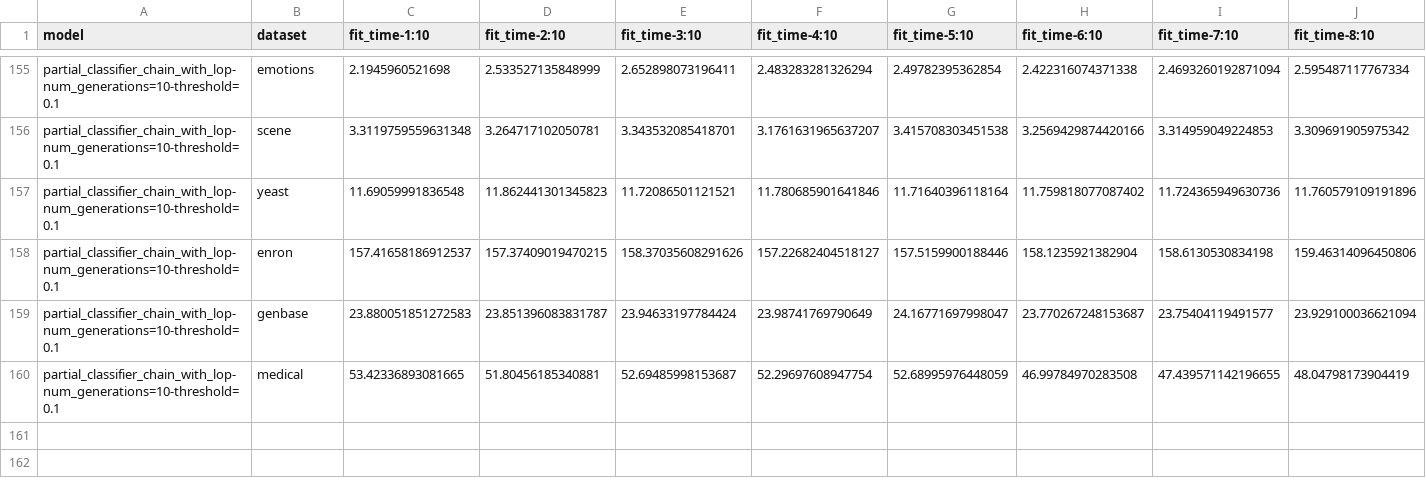
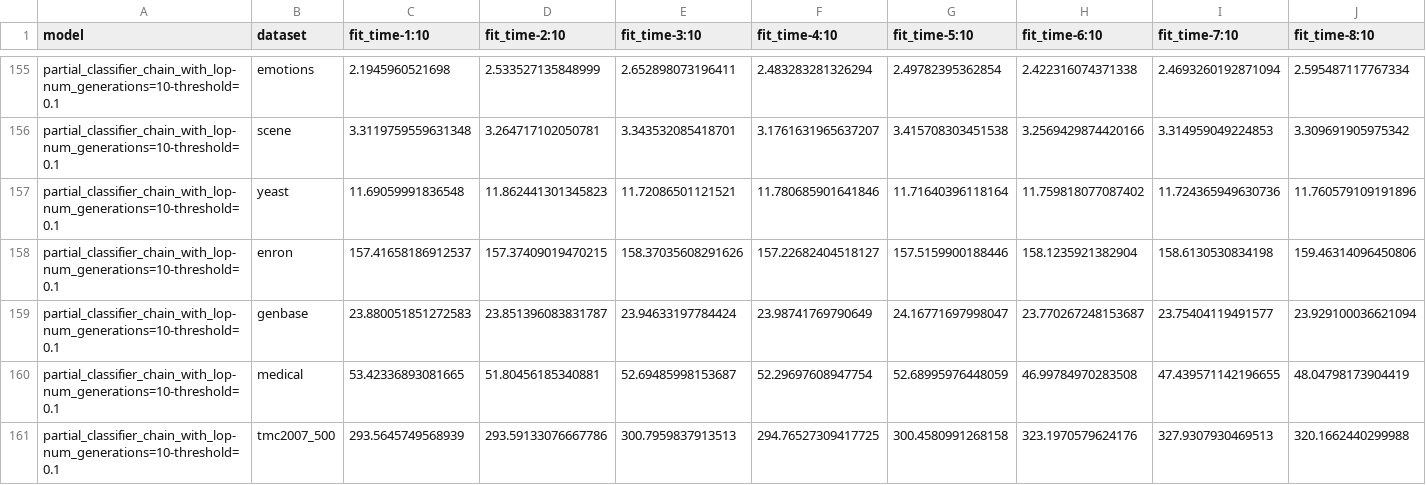
Before and after one commit to EdgardTaver/psg-multilabel-classifier, a CSV file: data/metrics_knn_normalized_n_folds=10.csv, drawn as a sheet; only a part is shown, gaps mark what is left out; rows hold the shown columns only; the diff names each change by its address in the sheet, - before the commit and + after, or states it on an @@ line.

Commit message:
runs for all models

```diff
--- a/data/metrics_knn_normalized_n_folds=10.csv
+++ b/data/metrics_knn_normalized_n_folds=10.csv
+row 161: partial_classifier_chain_with_lop-num_generations=10-threshold=0.1 | tmc2007_500 | 293.5645749568939 | 293.59133076667786 | 300.7959837913513 | 294.76527309417725 | 300.4580991268158 | 323.1970579624176 | 327.9307930469513 | 320.1662440299988
```
